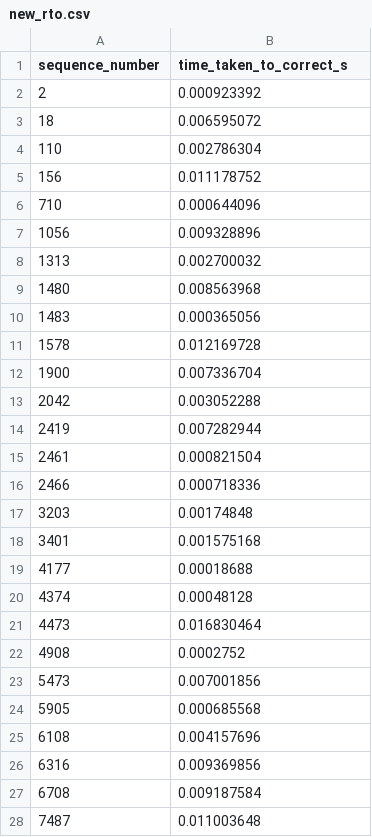
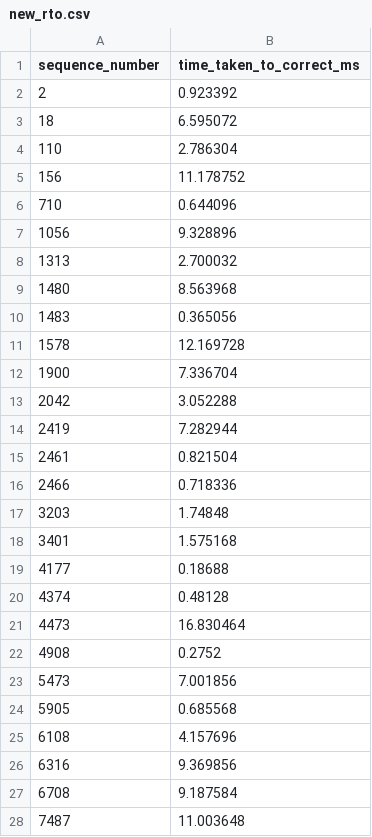
Before and after one commit to LuisFelipeRisch/ClientServerHeartbeats, a CSV file: traces_ufpr_ufsm_week_day/csvs/time_mistake/new_rto.csv, drawn as a sheet; only a part is shown; the diff covers the shown part only.

```diff
--- a/traces_ufpr_ufsm_week_day/csvs/time_mistake/new_rto.csv
+++ b/traces_ufpr_ufsm_week_day/csvs/time_mistake/new_rto.csv
@@ -1,28 +1,28 @@
-sequence_number,time_taken_to_correct_s
-2,0.000923392
-18,0.006595072
-110,0.002786304
-156,0.011178752
-710,0.000644096
-1056,0.009328896
-1313,0.002700032
-1480,0.008563968
-1483,0.000365056
-1578,0.012169728
-1900,0.007336704
-2042,0.003052288
-2419,0.007282944
-2461,0.000821504
-2466,0.000718336
-3203,0.00174848
-3401,0.001575168
-4177,0.00018688
-4374,0.00048128
-4473,0.016830464
-4908,0.0002752
-5473,0.007001856
-5905,0.000685568
-6108,0.004157696
-6316,0.009369856
-6708,0.009187584
-7487,0.011003648
+sequence_number,time_taken_to_correct_ms
+2,0.923392
+18,6.595072
+110,2.786304
+156,11.178752
+710,0.644096
+1056,9.328896
+1313,2.700032
+1480,8.563968
+1483,0.365056
+1578,12.169728
+1900,7.336704
+2042,3.052288
+2419,7.282944
+2461,0.821504
+2466,0.718336
+3203,1.74848
+3401,1.575168
+4177,0.18688
+4374,0.48128
+4473,16.830464
+4908,0.2752
+5473,7.001856
+5905,0.685568
+6108,4.157696
+6316,9.369856
+6708,9.187584
+7487,11.003648
```
Also changed, not shown: 59 edited cells elsewhere in this file, traces_toquio_uk_week_day/csvs/time_mistake/new_rto.csv, traces_ufpr_sydney_week_day/csvs/time_mistake/new_rto.csv, 19 other files.
